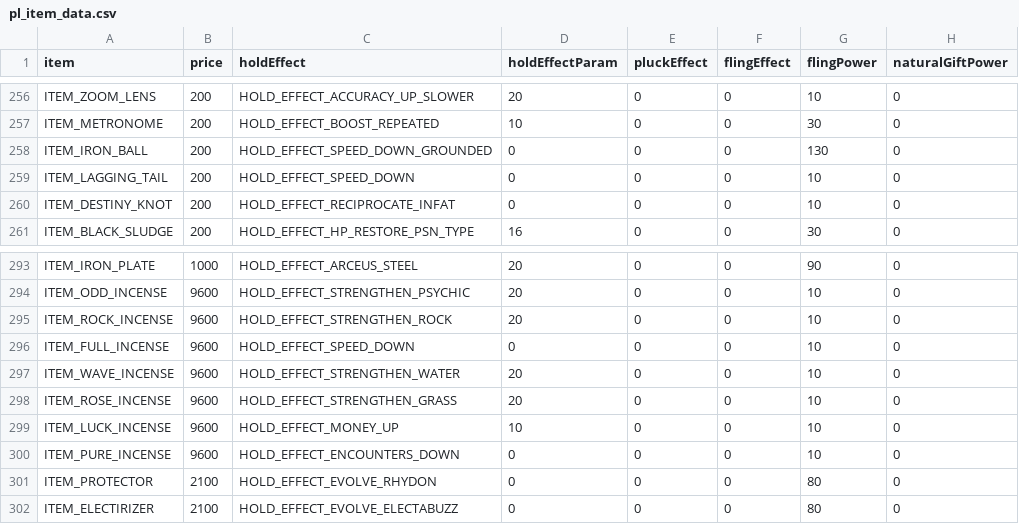
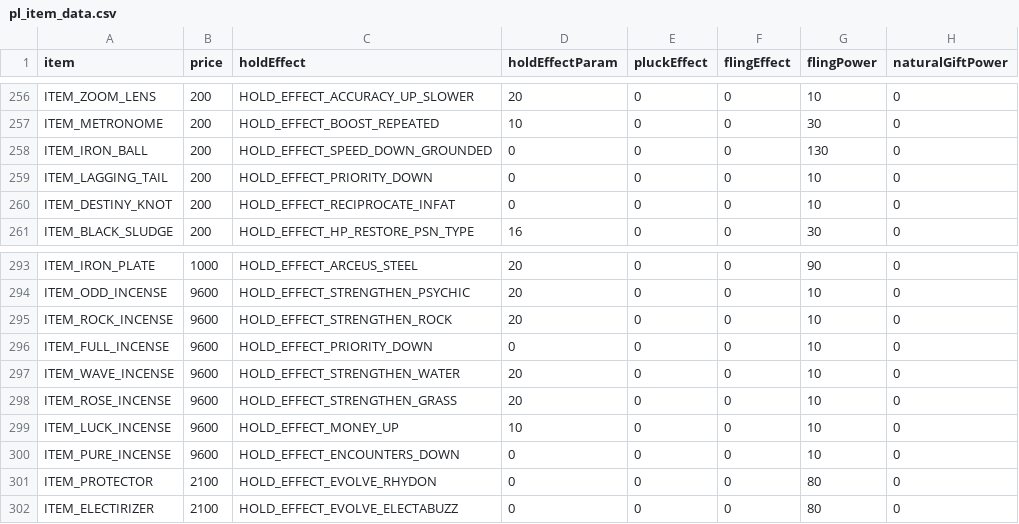
Before and after one commit to meisbest/PokemonPlatinumEvolution, a CSV file: res/items/pl_item_data.csv, drawn as a sheet; only a part is shown, gaps mark what is left out; the diff names each change by its address in the sheet, - before the commit and + after, or states it on an @@ line.

Commit message:
Document BattleSystem_CompareBattlerSpeed

```diff
--- a/res/items/pl_item_data.csv
+++ b/res/items/pl_item_data.csv
-C259 (holdEffect): HOLD_EFFECT_SPEED_DOWN
+C259 (holdEffect): HOLD_EFFECT_PRIORITY_DOWN
-C296 (holdEffect): HOLD_EFFECT_SPEED_DOWN
+C296 (holdEffect): HOLD_EFFECT_PRIORITY_DOWN
```
Also changed, not shown: 5 other files.
